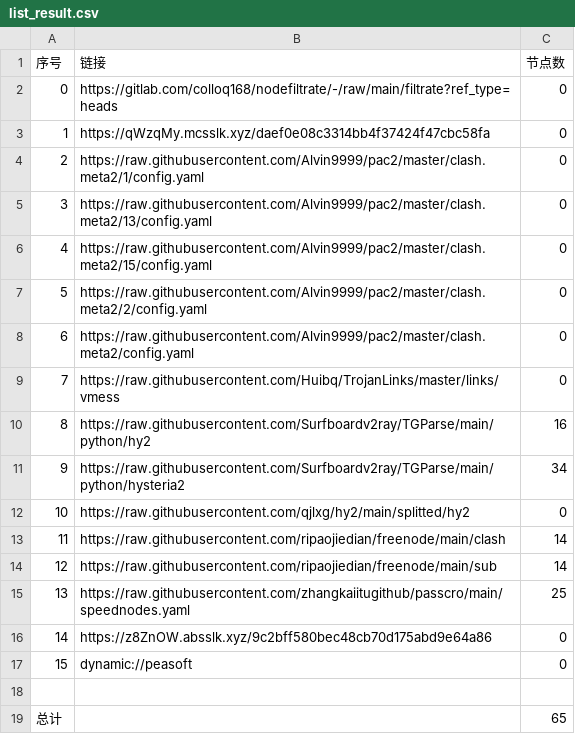
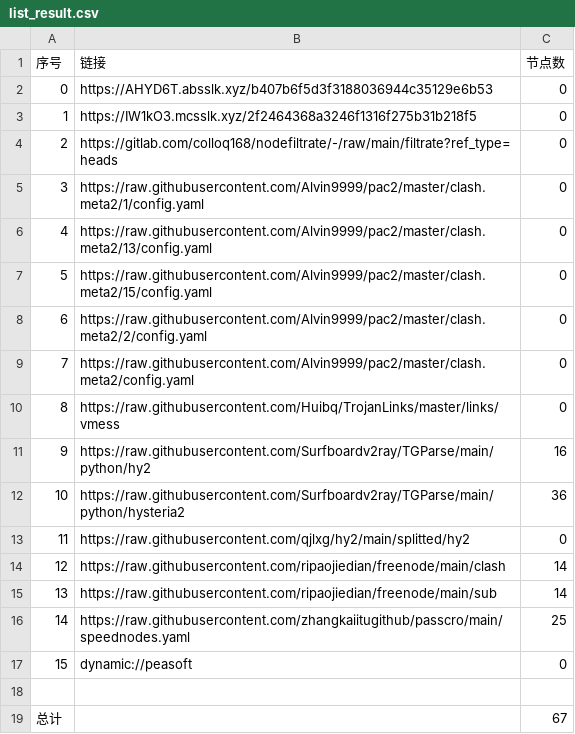
Before and after one commit to link8077/AutoMergePublicNodes, a CSV file: list_result.csv, drawn as a sheet; removed rows and columns are numbered as before the commit, all else as after; the diff names each change by its address in the sheet, - before the commit and + after, or states it on an @@ line.

```diff
--- a/list_result.csv
+++ b/list_result.csv
+row 2: 0 | https://AHYD6T.absslk.xyz/b407b6f5d3f3188036944c35129e6b53 | 0
+row 3: 1 | https://IW1kO3.mcsslk.xyz/2f2464368a3246f1316f275b31b218f5 | 0
@@ column A (序号) renumbered between rows 4 and 16 @@
-row 3: 1 | https://qWzqMy.mcsslk.xyz/daef0e08c3314bb4f37424f47cbc58fa | 0
-C12 (节点数): 34
+C12 (节点数): 36
-row 16: 14 | https://z8ZnOW.absslk.xyz/9c2bff580bec48cb70d175abd9e64a86 | 0
-C19 (节点数): 65
+C19 (节点数): 67
```
Also changed, not shown: 22 other files.
